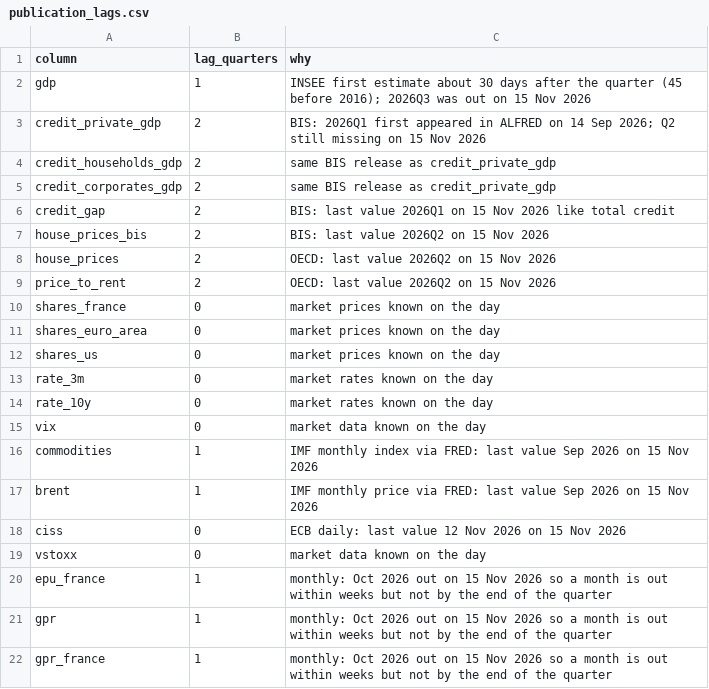
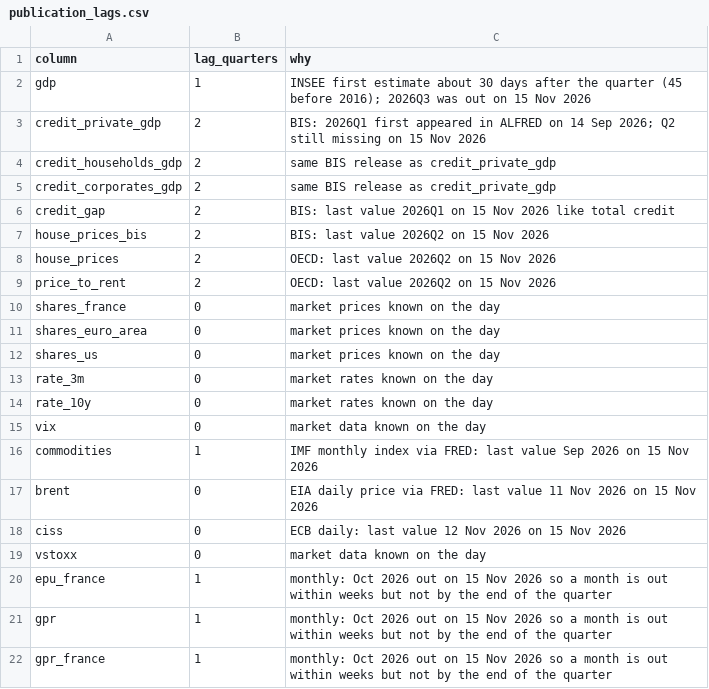
Before and after one commit to Zimori/early-signs, a CSV file: data/reference/publication_lags.csv, drawn as a sheet.

Commit message:
data: use the daily Brent price, it starts in 1987

```diff
--- a/data/reference/publication_lags.csv
+++ b/data/reference/publication_lags.csv
@@ -16,3 +16,3 @@ vix,0,market data known on the day
 commodities,1,IMF monthly index via FRED: last value Sep 2026 on 15 Nov 2026
-brent,1,IMF monthly price via FRED: last value Sep 2026 on 15 Nov 2026
+brent,0,EIA daily price via FRED: last value 11 Nov 2026 on 15 Nov 2026
 ciss,0,ECB daily: last value 12 Nov 2026 on 15 Nov 2026
```
Also changed, not shown: report/univariate_qr_h1_qoq.csv, report/univariate_qr_h1_yoy.csv, 3 other files.
